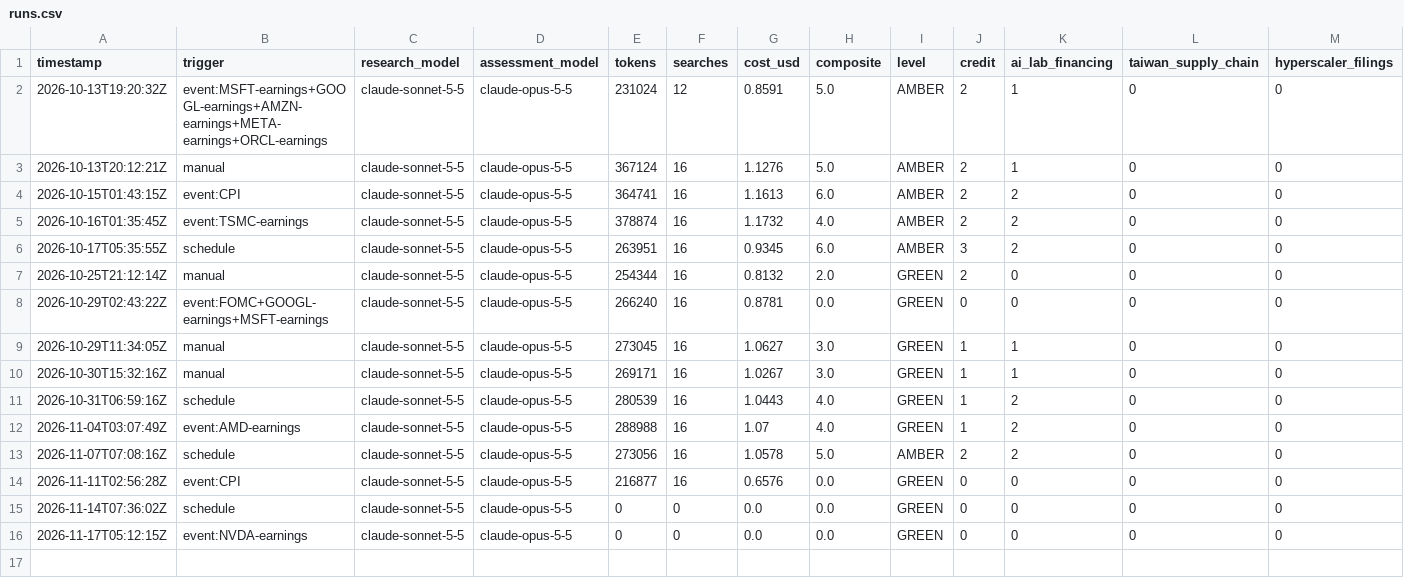
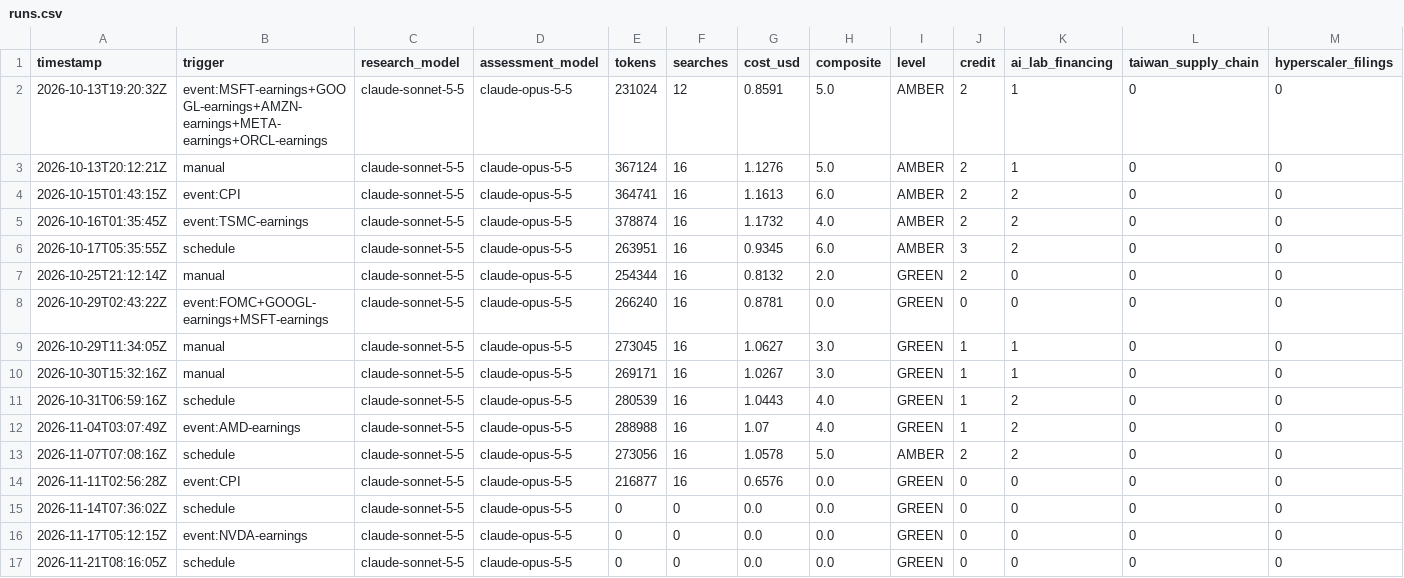
Before and after one commit to Recp-ai/capex-early-warning, a CSV file: data/runs.csv, drawn as a sheet; only a part is shown; rows hold the shown columns only; the diff names each change by its address in the sheet, - before the commit and + after, or states it on an @@ line.

```diff
--- a/data/runs.csv
+++ b/data/runs.csv
+row 17: 2026-11-21T08:16:05Z | schedule | claude-sonnet-5-5 | claude-opus-5-5 | 0 | 0 | 0.0 | 0.0 | GREEN | 0 | 0 | 0 | 0
```
Also changed, not shown: data/fred/BAMLC0A0CM.csv, data/fred/BAMLH0A0HYM2.csv, 18 other files.
